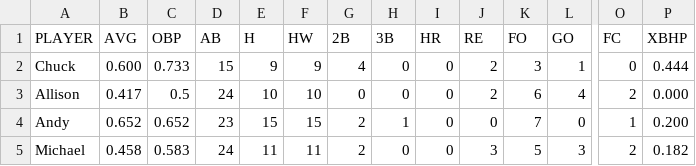
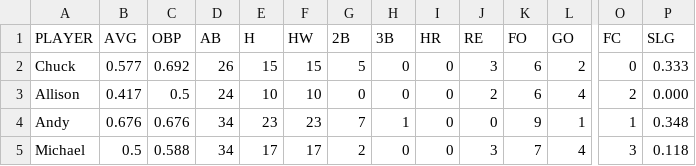
Before and after one commit to jemurra/jemurra.github.io, a CSV file: UFB/data.csv, drawn as a sheet; only a part is shown, gaps mark what is left out; the diff covers the shown part only; the diff names each change by its address in the sheet, - before the commit and + after, or states it on an @@ line.

Commit message:
Update data.csv

```diff
--- a/UFB/data.csv
+++ b/UFB/data.csv
-P1: XBHP
+P1: SLG
-B2 (AVG): 0.600
+B2 (AVG): 0.577
-C2 (OBP): 0.733
+C2 (OBP): 0.692
-D2 (AB): 15
+D2 (AB): 26
-E2 (H): 9
+E2 (H): 15
-F2 (HW): 9
+F2 (HW): 15
-G2 (2B): 4
+G2 (2B): 5
-J2 (RE): 2
+J2 (RE): 3
-K2 (FO): 3
+K2 (FO): 6
-L2 (GO): 1
+L2 (GO): 2
-P2 (SLG): 0.444
+P2 (SLG): 0.333
-B4 (AVG): 0.652
+B4 (AVG): 0.676
-C4 (OBP): 0.652
+C4 (OBP): 0.676
-D4 (AB): 23
+D4 (AB): 34
-E4 (H): 15
+E4 (H): 23
-F4 (HW): 15
+F4 (HW): 23
-G4 (2B): 2
+G4 (2B): 7
-K4 (FO): 7
+K4 (FO): 9
-L4 (GO): 0
+L4 (GO): 1
-P4 (SLG): 0.200
+P4 (SLG): 0.348
-B5 (AVG): 0.458
+B5 (AVG): 0.5
-C5 (OBP): 0.583
+C5 (OBP): 0.588
-D5 (AB): 24
+D5 (AB): 34
-E5 (H): 11
+E5 (H): 17
-F5 (HW): 11
+F5 (HW): 17
-K5 (FO): 5
+K5 (FO): 7
-L5 (GO): 3
+L5 (GO): 4
-O5 (FC): 2
+O5 (FC): 3
-P5 (SLG): 0.182
+P5 (SLG): 0.118
```
Also changed, not shown: 103 edited cells elsewhere in this file.
